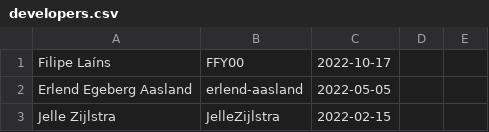
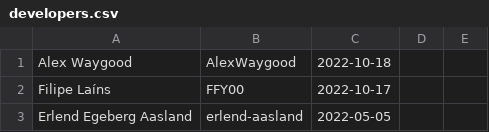
Before and after one commit to kitarefake/devguide, a CSV file: core-developers/developers.csv, drawn as a sheet; only a part is shown; the shorter side is filled out with more unchanged rows.

Commit message:
Add Alex Waygood to the developer log

```diff
--- a/core-developers/developers.csv
+++ b/core-developers/developers.csv
@@ -1 +1,2 @@
+Alex Waygood,AlexWaygood,2022-10-18,,
 Filipe Laíns,FFY00,2022-10-17,,
```
